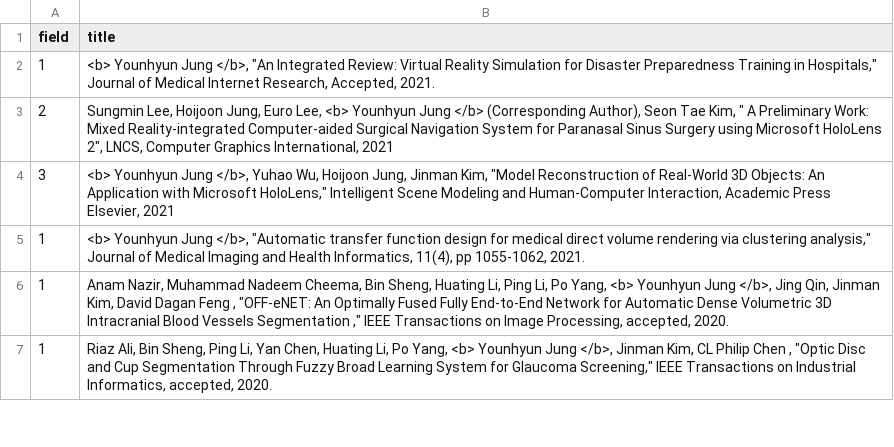
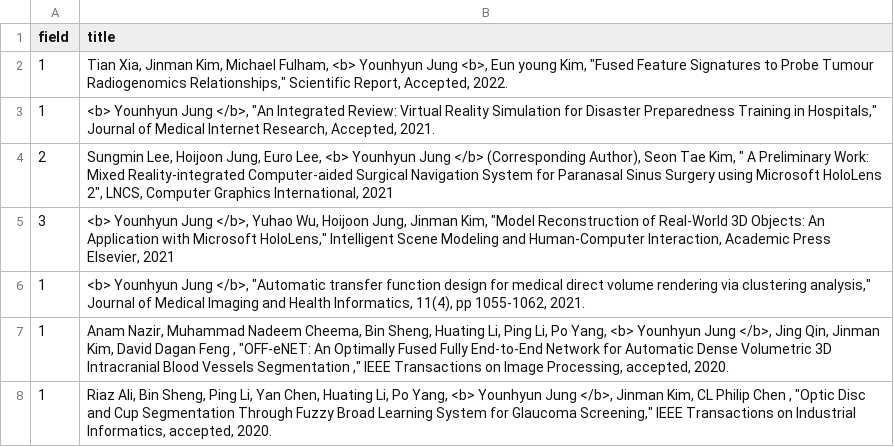
Before and after one commit to Gachon-VisualizationandMixedRealityLab/VOM, a CSV file: assets/csv/publications.csv, drawn as a sheet; only a part is shown; the diff names each change by its address in the sheet, - before the commit and + after, or states it on an @@ line.

Commit message:
Update publications.csv
Add Tian's paper

```diff
--- a/assets/csv/publications.csv
+++ b/assets/csv/publications.csv
+row 2: 1 | Tian Xia, Jinman Kim, Michael Fulham, <b> Younhyun Jung <b>, Eun young Kim, "Fused Feature Signatures to Probe Tumour Radiogenomics Relationships," Scientific Report, Accepted, 2022.
```
